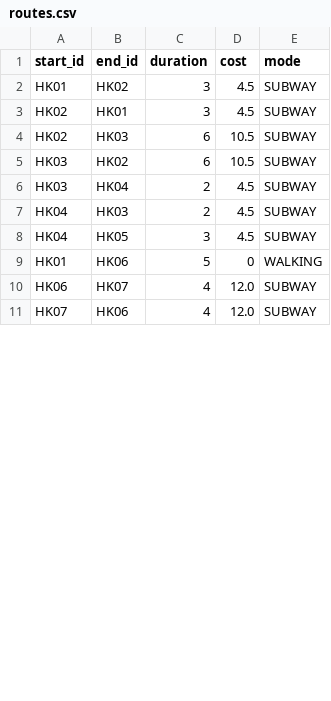
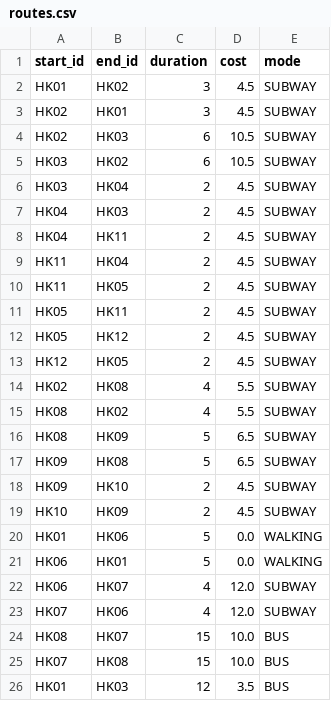
Before and after one commit to JackPeng163/COMP1110GP, a CSV file: test_cases/3/routes.csv, drawn as a sheet; only a part is shown; the diff covers the shown part only.

Commit message:
Add new routes and update existing ones in routes.csv

```diff
--- a/test_cases/3/routes.csv
+++ b/test_cases/3/routes.csv
@@ -7,5 +7,20 @@ HK03,HK04,2,4.5,SUBWAY
 HK04,HK03,2,4.5,SUBWAY
-HK04,HK05,3,4.5,SUBWAY
-HK01,HK06,5,0,WALKING
+HK04,HK11,2,4.5,SUBWAY
+HK11,HK04,2,4.5,SUBWAY
+HK11,HK05,2,4.5,SUBWAY
+HK05,HK11,2,4.5,SUBWAY
+HK05,HK12,2,4.5,SUBWAY
+HK12,HK05,2,4.5,SUBWAY
+HK02,HK08,4,5.5,SUBWAY
+HK08,HK02,4,5.5,SUBWAY
+HK08,HK09,5,6.5,SUBWAY
+HK09,HK08,5,6.5,SUBWAY
+HK09,HK10,2,4.5,SUBWAY
+HK10,HK09,2,4.5,SUBWAY
+HK01,HK06,5,0.0,WALKING
+HK06,HK01,5,0.0,WALKING
 HK06,HK07,4,12.0,SUBWAY
 HK07,HK06,4,12.0,SUBWAY
+HK08,HK07,15,10.0,BUS
+HK07,HK08,15,10.0,BUS
+HK01,HK03,12,3.5,BUS
```
Also changed, not shown: 16 added rows and 3 edited cells elsewhere in this file.
